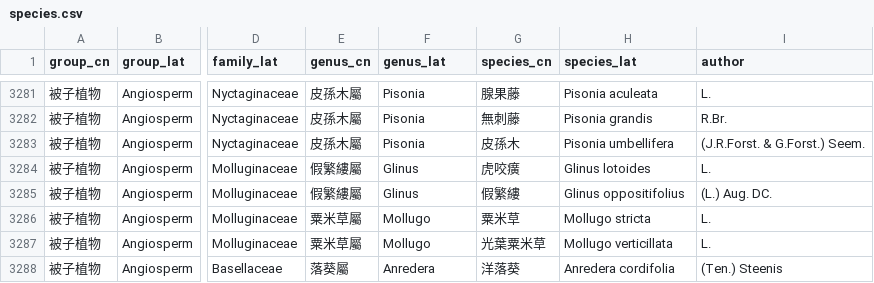
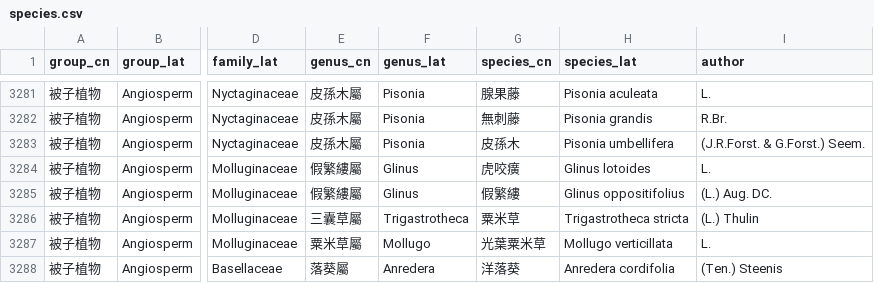
Before and after one commit to Bahamutzerox/taiwan-seed-plants, a CSV file: data/species.csv, drawn as a sheet; only a part is shown, gaps mark what is left out; the diff names each change by its address in the sheet, - before the commit and + after, or states it on an @@ line.

```diff
--- a/data/species.csv
+++ b/data/species.csv
-E3286 (genus_cn): 粟米草屬
+E3286 (genus_cn): 三囊草屬
-F3286 (genus_lat): Mollugo
+F3286 (genus_lat): Trigastrotheca
-H3286 (species_lat): Mollugo stricta
+H3286 (species_lat): Trigastrotheca stricta
-I3286 (author): L.
+I3286 (author): (L.) Thulin
```
Also changed, not shown: data/references.csv, 1 other file.
